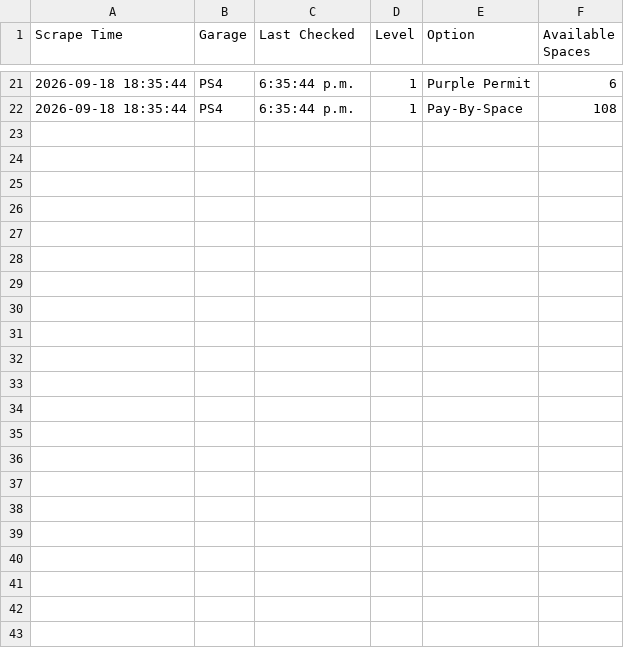
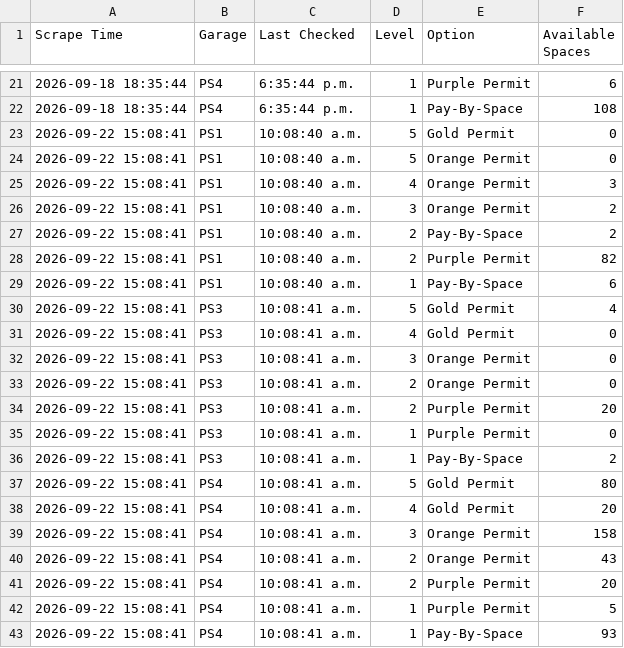
Before and after one commit to TheFriendlyStudent/parking-data, a CSV file: utd_parking_data.csv, drawn as a sheet; only a part is shown, gaps mark what is left out; the diff names each change by its address in the sheet, - before the commit and + after, or states it on an @@ line.

```diff
--- a/utd_parking_data.csv
+++ b/utd_parking_data.csv
+row 23: 2026-09-22 15:08:41 | PS1 | 10:08:40 a.m. | 5 | Gold Permit | 0
+row 24: 2026-09-22 15:08:41 | PS1 | 10:08:40 a.m. | 5 | Orange Permit | 0
+row 25: 2026-09-22 15:08:41 | PS1 | 10:08:40 a.m. | 4 | Orange Permit | 3
+row 26: 2026-09-22 15:08:41 | PS1 | 10:08:40 a.m. | 3 | Orange Permit | 2
+row 27: 2026-09-22 15:08:41 | PS1 | 10:08:40 a.m. | 2 | Pay-By-Space | 2
+row 28: 2026-09-22 15:08:41 | PS1 | 10:08:40 a.m. | 2 | Purple Permit | 82
+row 29: 2026-09-22 15:08:41 | PS1 | 10:08:40 a.m. | 1 | Pay-By-Space | 6
+row 30: 2026-09-22 15:08:41 | PS3 | 10:08:41 a.m. | 5 | Gold Permit | 4
+row 31: 2026-09-22 15:08:41 | PS3 | 10:08:41 a.m. | 4 | Gold Permit | 0
+row 32: 2026-09-22 15:08:41 | PS3 | 10:08:41 a.m. | 3 | Orange Permit | 0
+row 33: 2026-09-22 15:08:41 | PS3 | 10:08:41 a.m. | 2 | Orange Permit | 0
+row 34: 2026-09-22 15:08:41 | PS3 | 10:08:41 a.m. | 2 | Purple Permit | 20
+row 35: 2026-09-22 15:08:41 | PS3 | 10:08:41 a.m. | 1 | Purple Permit | 0
+row 36: 2026-09-22 15:08:41 | PS3 | 10:08:41 a.m. | 1 | Pay-By-Space | 2
+row 37: 2026-09-22 15:08:41 | PS4 | 10:08:41 a.m. | 5 | Gold Permit | 80
+row 38: 2026-09-22 15:08:41 | PS4 | 10:08:41 a.m. | 4 | Gold Permit | 20
+row 39: 2026-09-22 15:08:41 | PS4 | 10:08:41 a.m. | 3 | Orange Permit | 158
+row 40: 2026-09-22 15:08:41 | PS4 | 10:08:41 a.m. | 2 | Orange Permit | 43
+row 41: 2026-09-22 15:08:41 | PS4 | 10:08:41 a.m. | 2 | Purple Permit | 20
+row 42: 2026-09-22 15:08:41 | PS4 | 10:08:41 a.m. | 1 | Purple Permit | 5
+row 43: 2026-09-22 15:08:41 | PS4 | 10:08:41 a.m. | 1 | Pay-By-Space | 93
```
